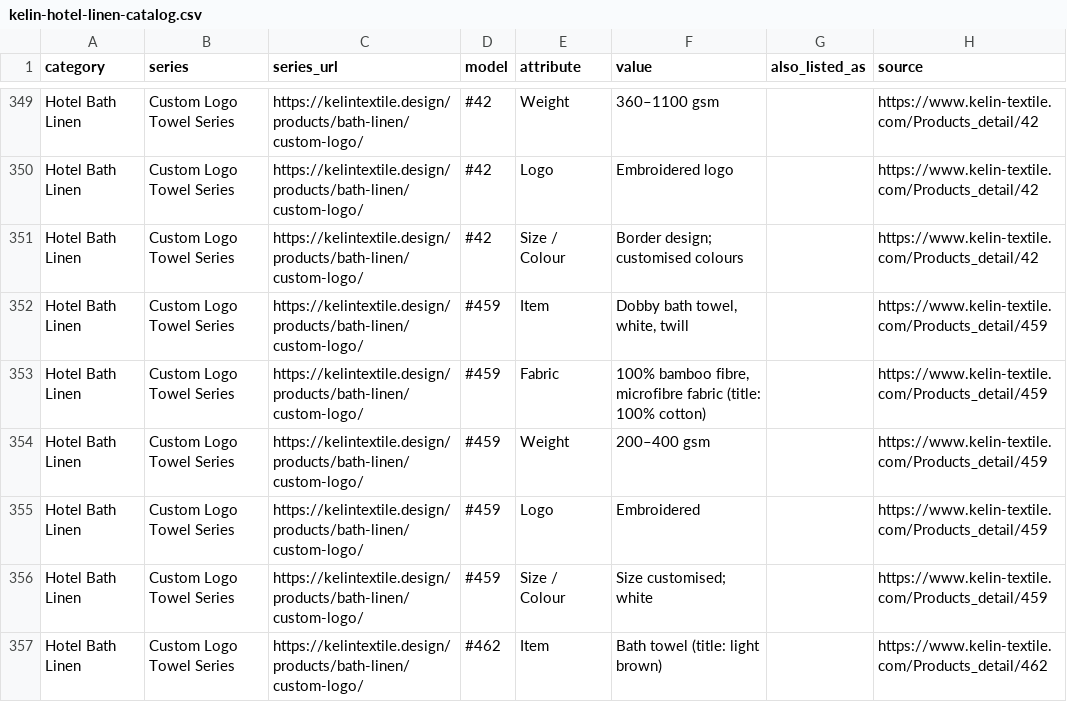
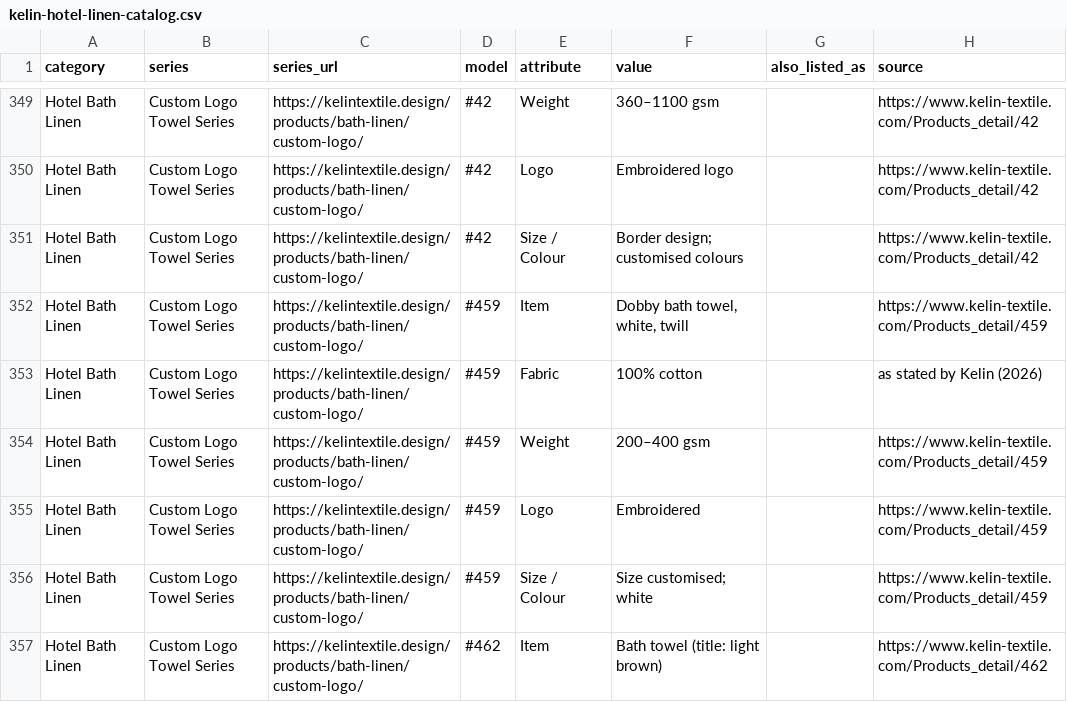
Before and after one commit to agenthaulk/kelin-hotel-linen-catalog, a CSV file: kelin-hotel-linen-catalog.csv, drawn as a sheet; only a part is shown, gaps mark what is left out; the diff covers the shown part only.

```diff
--- a/kelin-hotel-linen-catalog.csv
+++ b/kelin-hotel-linen-catalog.csv
@@ -352,3 +352,3 @@ Hotel Bath Linen,Custom Logo Towel Series,https://kelintextile.design/products/b
 Hotel Bath Linen,Custom Logo Towel Series,https://kelintextile.design/products/bath-linen/custom-logo/,#459,Item,"Dobby bath towel, white, twill",,https://www.kelin-textile.com/Products_detail/459
-Hotel Bath Linen,Custom Logo Towel Series,https://kelintextile.design/products/bath-linen/custom-logo/,#459,Fabric,"100% bamboo fibre, microfibre fabric (title: 100% cotton)",,https://www.kelin-textile.com/Products_detail/459
+Hotel Bath Linen,Custom Logo Towel Series,https://kelintextile.design/products/bath-linen/custom-logo/,#459,Fabric,100% cotton,,as stated by Kelin (2026)
 Hotel Bath Linen,Custom Logo Towel Series,https://kelintextile.design/products/bath-linen/custom-logo/,#459,Weight,200–400 gsm,,https://www.kelin-textile.com/Products_detail/459
```
Also changed, not shown: 8 edited cells elsewhere in this file, 15 other files.
